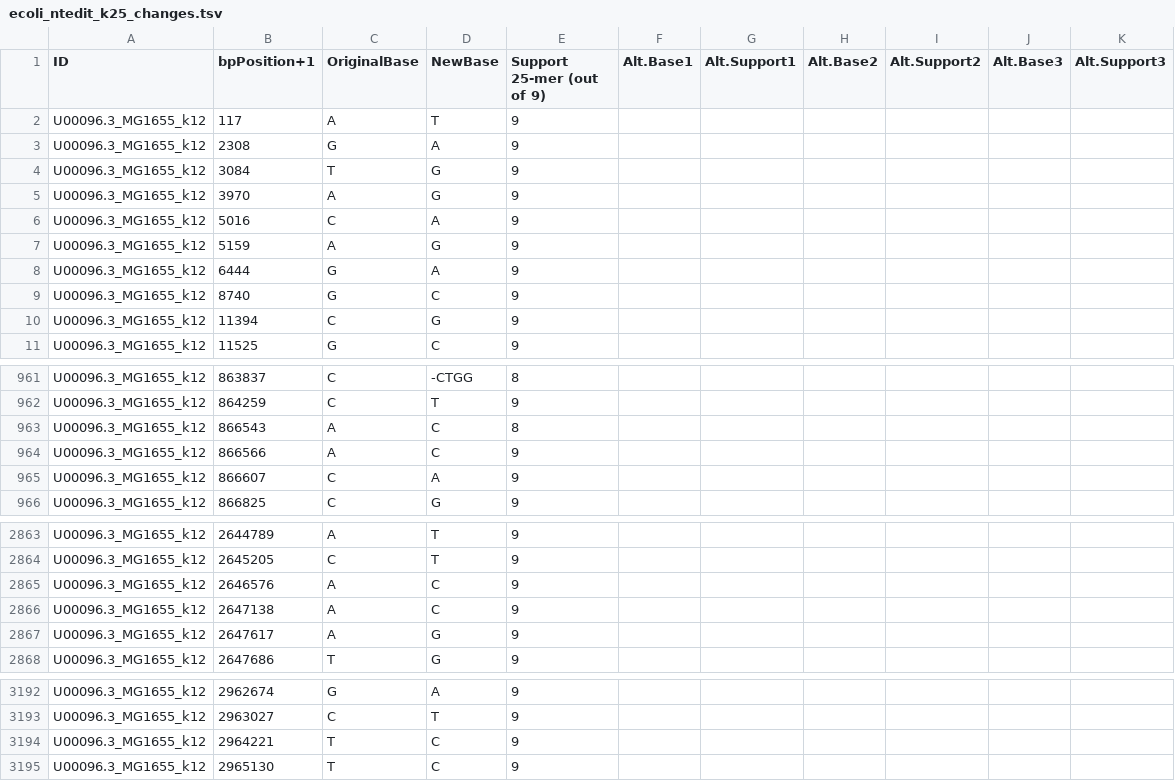
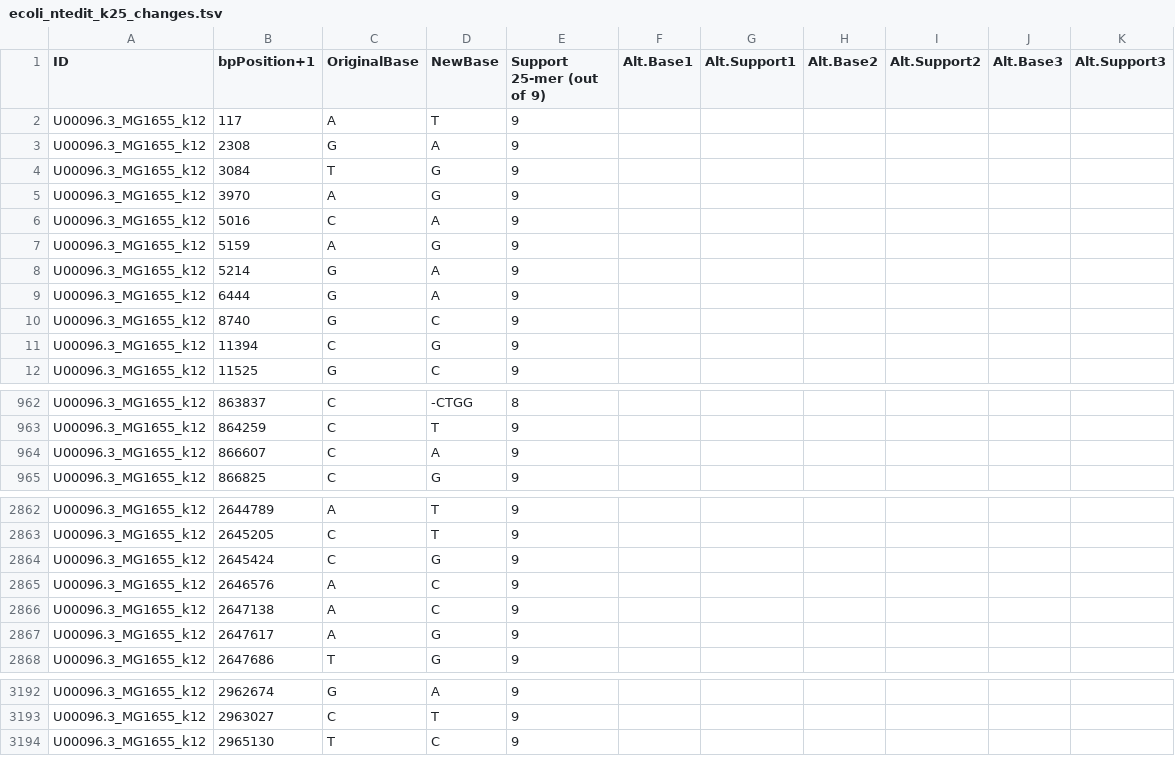
Before and after one commit to bcgsc/ntEdit, a TSV file: demo/ecoli_ntedit_k25_changes.tsv, drawn as a sheet; only a part is shown, gaps mark what is left out.

Commit message:
Update demo files

```diff
--- a/demo/ecoli_ntedit_k25_changes.tsv
+++ b/demo/ecoli_ntedit_k25_changes.tsv
@@ -7,2 +7,3 @@ U00096.3_MG1655_k12	5016	C	A	9
 U00096.3_MG1655_k12	5159	A	G	9
+U00096.3_MG1655_k12	5214	G	A	9
 U00096.3_MG1655_k12	6444	G	A	9
@@ -962,4 +963,2 @@ U00096.3_MG1655_k12	863837	C	-CTGG	8
 U00096.3_MG1655_k12	864259	C	T	9
-U00096.3_MG1655_k12	866543	A	C	8
-U00096.3_MG1655_k12	866566	A	C	9
 U00096.3_MG1655_k12	866607	C	A	9
@@ -2864,2 +2863,3 @@ U00096.3_MG1655_k12	2644789	A	T	9
 U00096.3_MG1655_k12	2645205	C	T	9
+U00096.3_MG1655_k12	2645424	C	G	9
 U00096.3_MG1655_k12	2646576	A	C	9
@@ -3193,3 +3193,2 @@ U00096.3_MG1655_k12	2962674	G	A	9
 U00096.3_MG1655_k12	2963027	C	T	9
-U00096.3_MG1655_k12	2964221	T	C	9
 U00096.3_MG1655_k12	2965130	T	C	9
```
Also changed, not shown: 1 other file.
